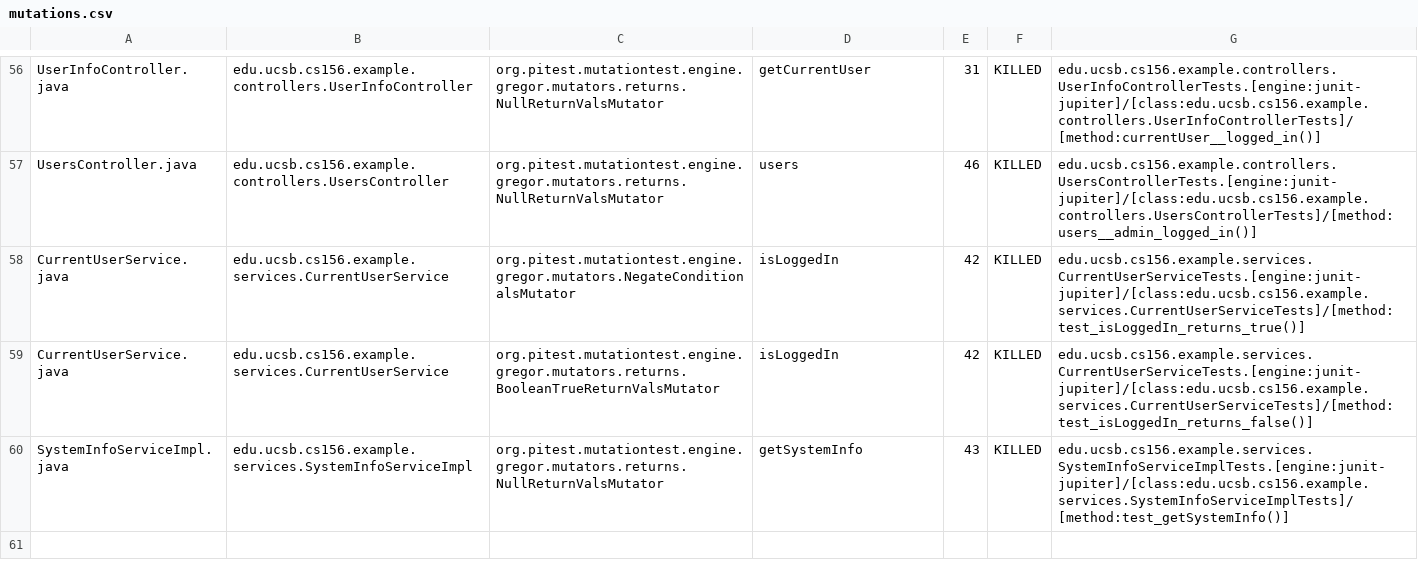
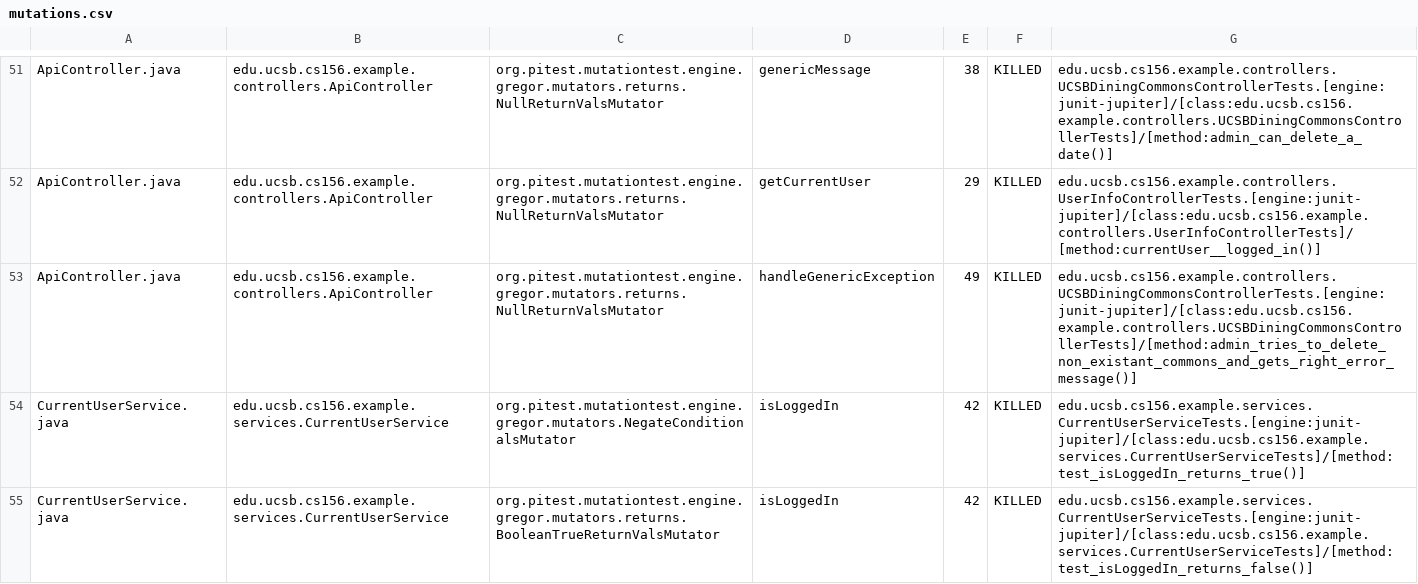
Before and after one commit to ucsb-cs156-f24/team01-f24-05, a CSV file: prs/45/pitest/mutations.csv, drawn as a sheet; only a part is shown, gaps mark what is left out; the shorter side is filled out with more unchanged rows; addresses are those after the commit; the diff covers the shown part only; the diff names each change by its address in the sheet, - before the commit and + after, or states it on an @@ line.

Commit message:
Deploying to gh-pages from @ ucsb-cs156-f24/team01-f24-05@3d9cfe9b7745cf473d6b86f25ffcafafa81d4454 🚀

```diff
--- a/prs/45/pitest/mutations.csv
+++ b/prs/45/pitest/mutations.csv
-A51: UserInfoController.java
+A51: ApiController.java
-B51: edu.ucsb.cs156.example.controllers.UserInfoController
+B51: edu.ucsb.cs156.example.controllers.ApiController
-D51: getCurrentUser
+D51: genericMessage
-E51: 31
+E51: 38
-G51: edu.ucsb.cs156.example.controllers.UserInfoControllerTests.[engine:junit-jupiter]/[class:edu.ucsb.cs156.example.controllers.UserInfoControllerTests]/[method:currentUser__logged_in()]
+G51: edu.ucsb.cs156.example.controllers.UCSBDiningCommonsControllerTests.[engine:junit-jupiter]/[class:edu.ucsb.cs156.example.controllers.UCSBDiningCommonsControllerTests]/[method:admin_can_delete_a_date()]
@@ row 2 moved to row 52: ApiController.java @@
-A53: UsersController.java
+A53: ApiController.java
-B53: edu.ucsb.cs156.example.controllers.UsersController
+B53: edu.ucsb.cs156.example.controllers.ApiController
-D53: users
+D53: handleGenericException
-E53: 46
+E53: 49
-G53: edu.ucsb.cs156.example.controllers.UsersControllerTests.[engine:junit-jupiter]/[class:edu.ucsb.cs156.example.controllers.UsersControllerTests]/[method:users__admin_logged_in()]
+G53: edu.ucsb.cs156.example.controllers.UCSBDiningCommonsControllerTests.[engine:junit-jupiter]/[class:edu.ucsb.cs156.example.controllers.UCSBDiningCommonsControllerTests]/[method:admin_tries_to_delete_non_existant_commons_and_gets_right_error_message()]
```
Also changed, not shown: 2 added rows, 2 removed rows and 30 moved rows elsewhere in this file, 11 other files.
